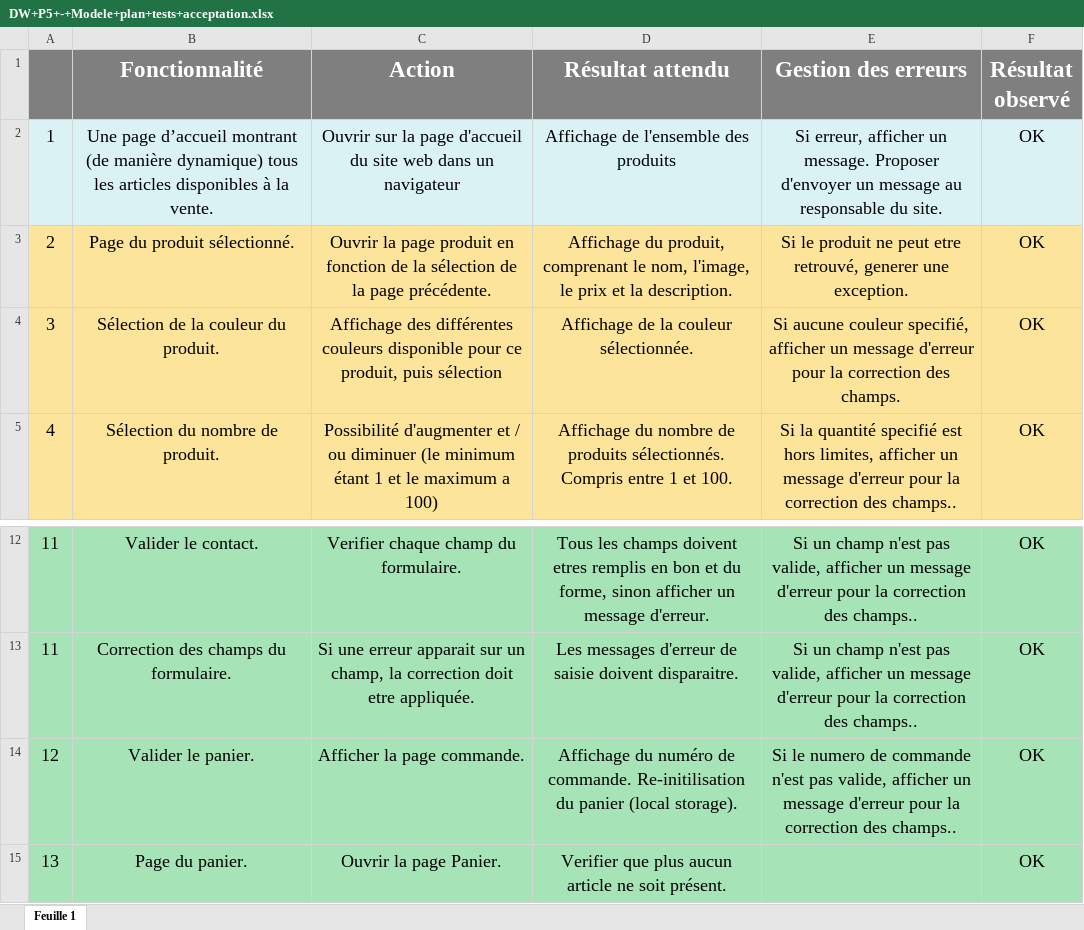
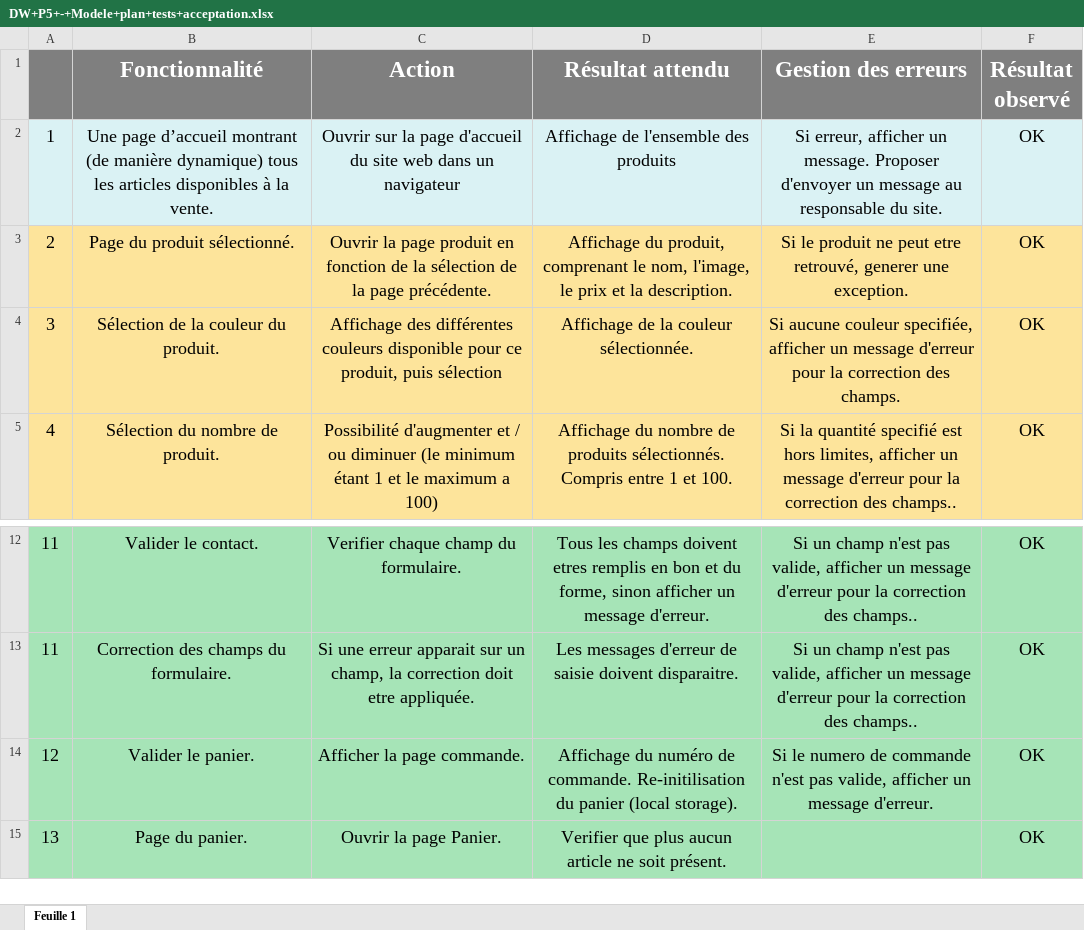
Before and after one commit to ZiHand/P5-Dev-Web-Kanap-master, an Excel workbook: DW+P5+-+Modele+plan+tests+acceptation.xlsx, sheet Feuille 1, drawn as a sheet; only a part is shown, gaps mark what is left out; values as stored, in another font and other column widths than the file's, no borders; the diff names each change by its address in the sheet, - before the commit and + after, or states it on an @@ line.

```diff
--- a/DW+P5+-+Modele+plan+tests+acceptation.xlsx (sheet Feuille 1)
+++ b/DW+P5+-+Modele+plan+tests+acceptation.xlsx (sheet Feuille 1)
-E4 (Gestion des erreurs): …aucune couleur specifié, afficher un…
+E4 (Gestion des erreurs): …aucune couleur specifiée, afficher un…
-E14 (Gestion des erreurs): …un message d'erreur pour la correction des champs..
+E14 (Gestion des erreurs): …un message d'erreur.
```
Also changed, not shown: 8 other files.
